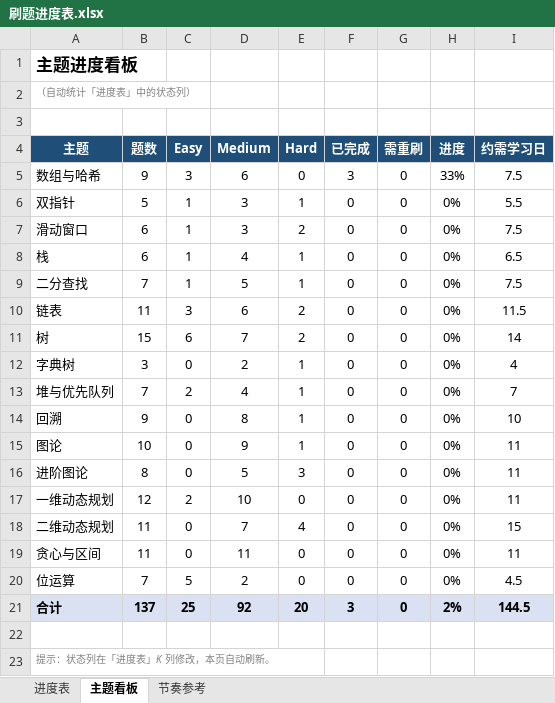
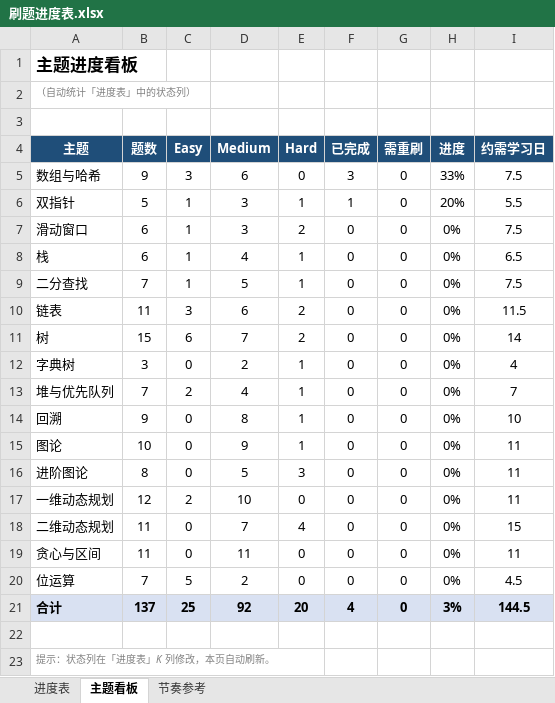
Before and after one commit to 93929532/leetcode-cpp, an Excel workbook: 力扣学习计划/刷题进度表.xlsx, sheet 主题看板, drawn as a sheet; values as stored, in another font and other column widths than the file's, no borders; the diff names each change by its address in the sheet, - before the commit and + after, or states it on an @@ line.

```diff
--- a/力扣学习计划/刷题进度表.xlsx (sheet 主题看板)
+++ b/力扣学习计划/刷题进度表.xlsx (sheet 主题看板)
-F6 (已完成): 0
+F6 (已完成): 1
-H6 (进度): 0%
+H6 (进度): 20%
-F21 (已完成): 3
+F21 (已完成): 4
-H21 (进度): 2%
+H21 (进度): 3%
```
Also changed, not shown: sheet 进度表.
